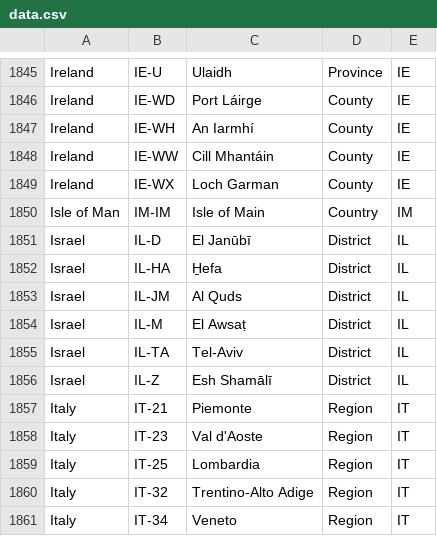
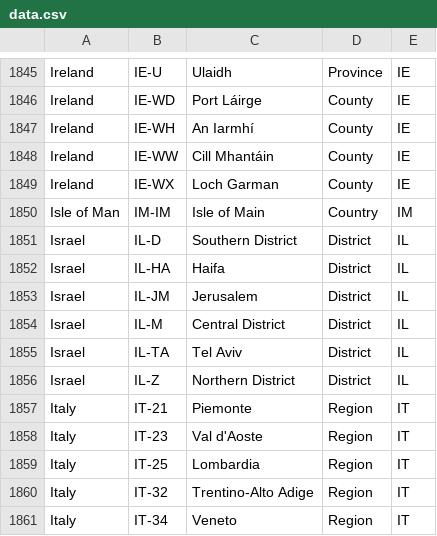
Before and after one commit to olahol/iso-3166-2.js, a CSV file: data.csv, drawn as a sheet; only a part is shown, gaps mark what is left out.

Commit message:
use English names for Israeli districts

```diff
--- a/data.csv
+++ b/data.csv
@@ -1850,8 +1850,8 @@ Ireland,IE-WX,Loch Garman,County,IE
 Isle of Man,IM-IM,Isle of Main,Country,IM
-Israel,IL-D,El Janūbī,District,IL
-Israel,IL-HA,H̱efa,District,IL
-Israel,IL-JM,Al Quds,District,IL
-Israel,IL-M,El Awsaṭ,District,IL
-Israel,IL-TA,Tel-Aviv,District,IL
-Israel,IL-Z,Esh Shamālī,District,IL
+Israel,IL-D,Southern District,District,IL
+Israel,IL-HA,Haifa,District,IL
+Israel,IL-JM,Jerusalem,District,IL
+Israel,IL-M,Central District,District,IL
+Israel,IL-TA,Tel Aviv,District,IL
+Israel,IL-Z,Northern District,District,IL
 Italy,IT-21,Piemonte,Region,IT
```
Also changed, not shown: 1 other file.
